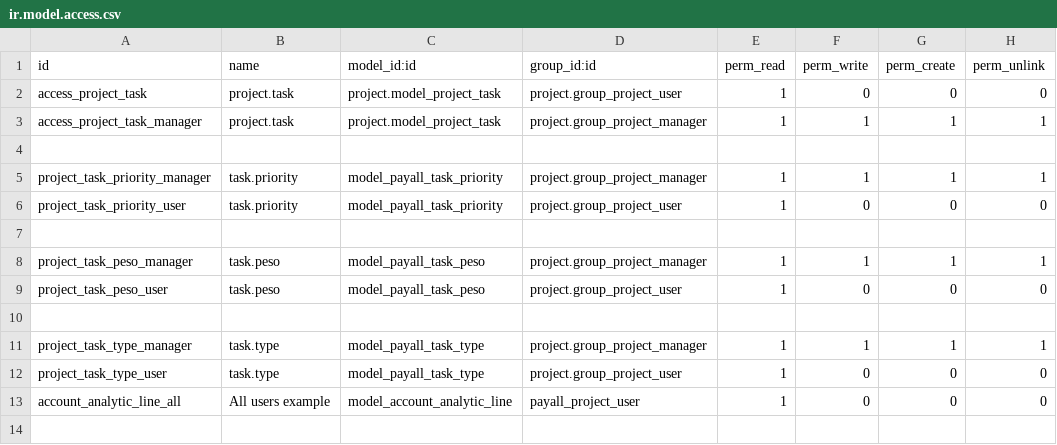
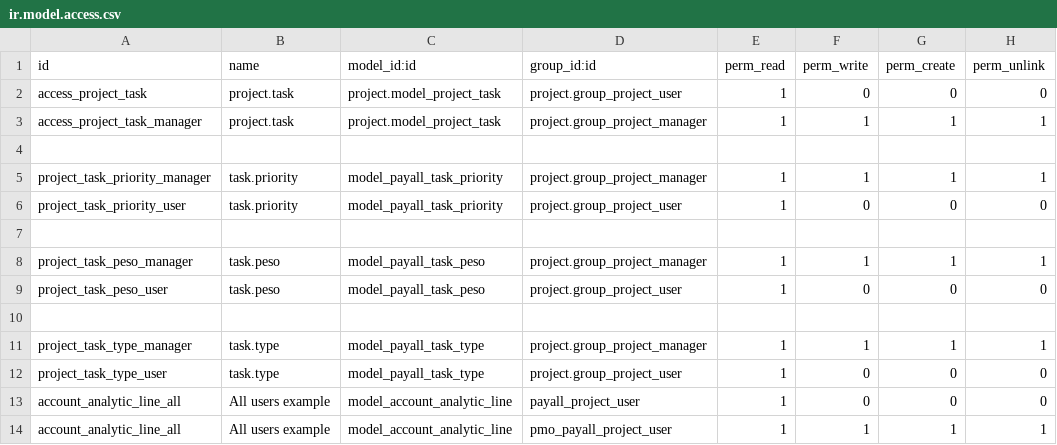
Before and after one commit to jean-odoo/capacitacion, a CSV file: payall/security/ir.model.access.csv, drawn as a sheet.

Commit message:
Subidos ultimos cambios para fixear problema con permisos. Vista project task sin grupo asociado

```diff
--- a/payall/security/ir.model.access.csv
+++ b/payall/security/ir.model.access.csv
@@ -13 +13,2 @@ project_task_type_user,task.type,model_payall_task_type,project.group_project_us
 account_analytic_line_all,All users example,model_account_analytic_line,payall_project_user,1,0,0,0
+account_analytic_line_all,All users example,model_account_analytic_line,pmo_payall_project_user,1,1,1,1
```
Also changed, not shown: 8 other files.
